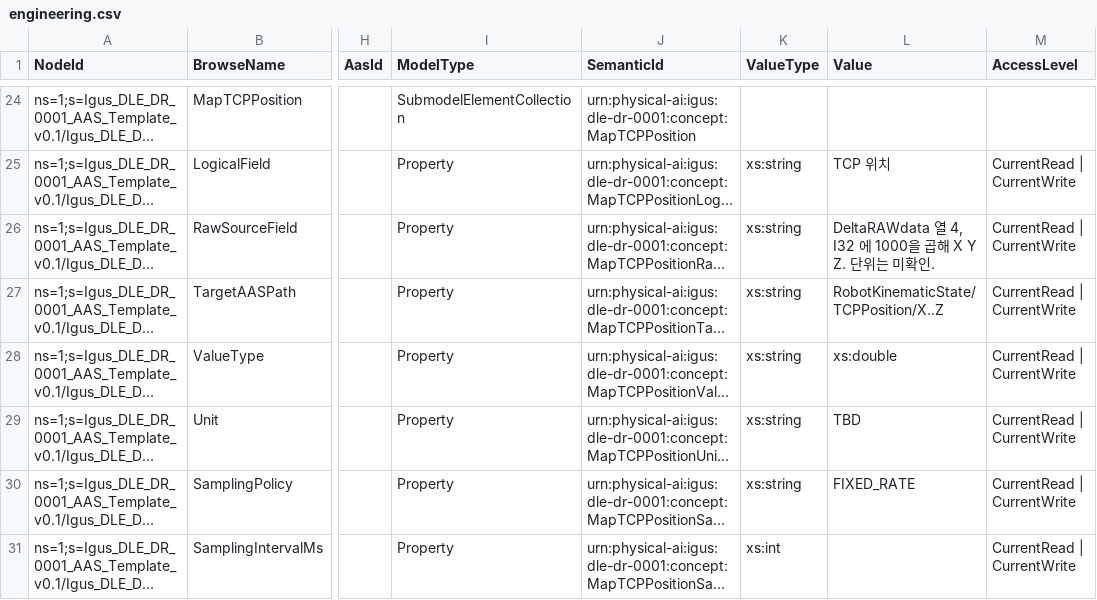
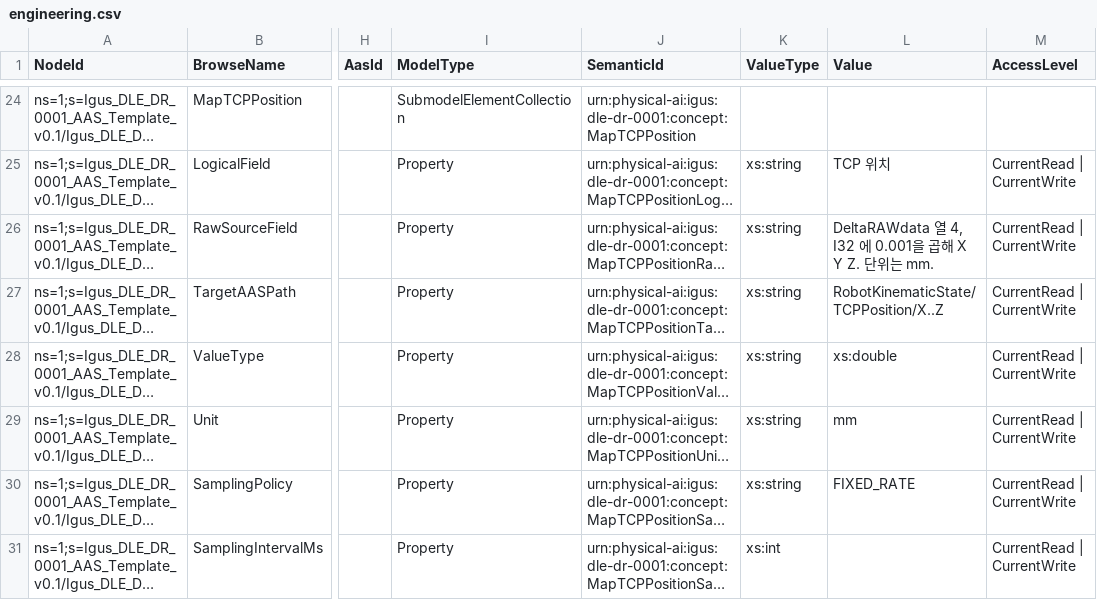
Before and after one commit to CAMTIC-DATA-SKILL/middleware-edge-forwarder, a CSV file: docx/Igus_DLE_DR_0001_AAS_Template_v0.1/opcua/engineering.csv, drawn as a sheet; only a part is shown, gaps mark what is left out; long unchanged cells end in …; the diff names each change by its address in the sheet, - before the commit and + after, or states it on an @@ line.

```diff
--- a/docx/Igus_DLE_DR_0001_AAS_Template_v0.1/opcua/engineering.csv
+++ b/docx/Igus_DLE_DR_0001_AAS_Template_v0.1/opcua/engineering.csv
-L26 (Value): …4, I32 에 1000을 곱해 X Y Z. 단위는 미확인.
+L26 (Value): …4, I32 에 0.001을 곱해 X Y Z. 단위는 mm.
-L29 (Value): TBD
+L29 (Value): mm
```
Also changed, not shown: 9 other files.
